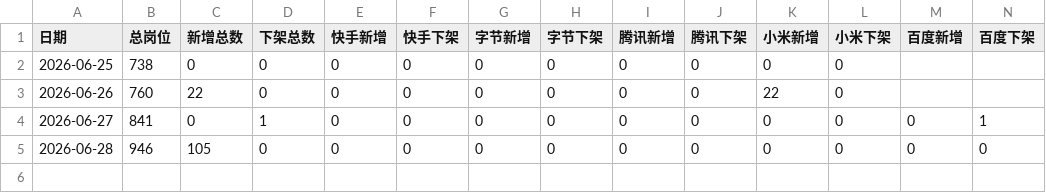
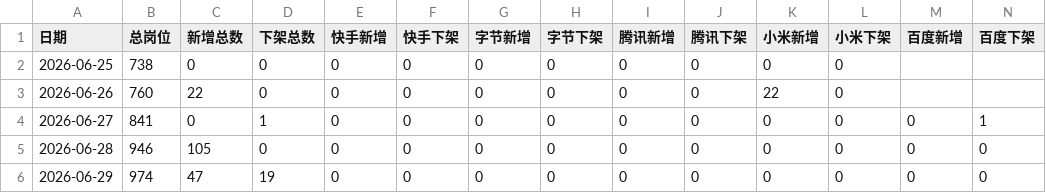
Before and after one commit to FireBEAR12138/ai-agent-pm-job-radar, a CSV file: data/ai_agent_pm_job_change_log.csv, drawn as a sheet; only a part is shown; rows hold the shown columns only; the diff names each change by its address in the sheet, - before the commit and + after, or states it on an @@ line.

```diff
--- a/data/ai_agent_pm_job_change_log.csv
+++ b/data/ai_agent_pm_job_change_log.csv
+row 6: 2026-06-29 | 974 | 47 | 19 | 0 | 0 | 0 | 0 | 0 | 0 | 0 | 0 | 0 | 0
```
Also changed, not shown: data/aliyun_ai_agent_pm_jobs.csv, data/qianwen_ai_agent_pm_jobs.csv, 15 other files.
